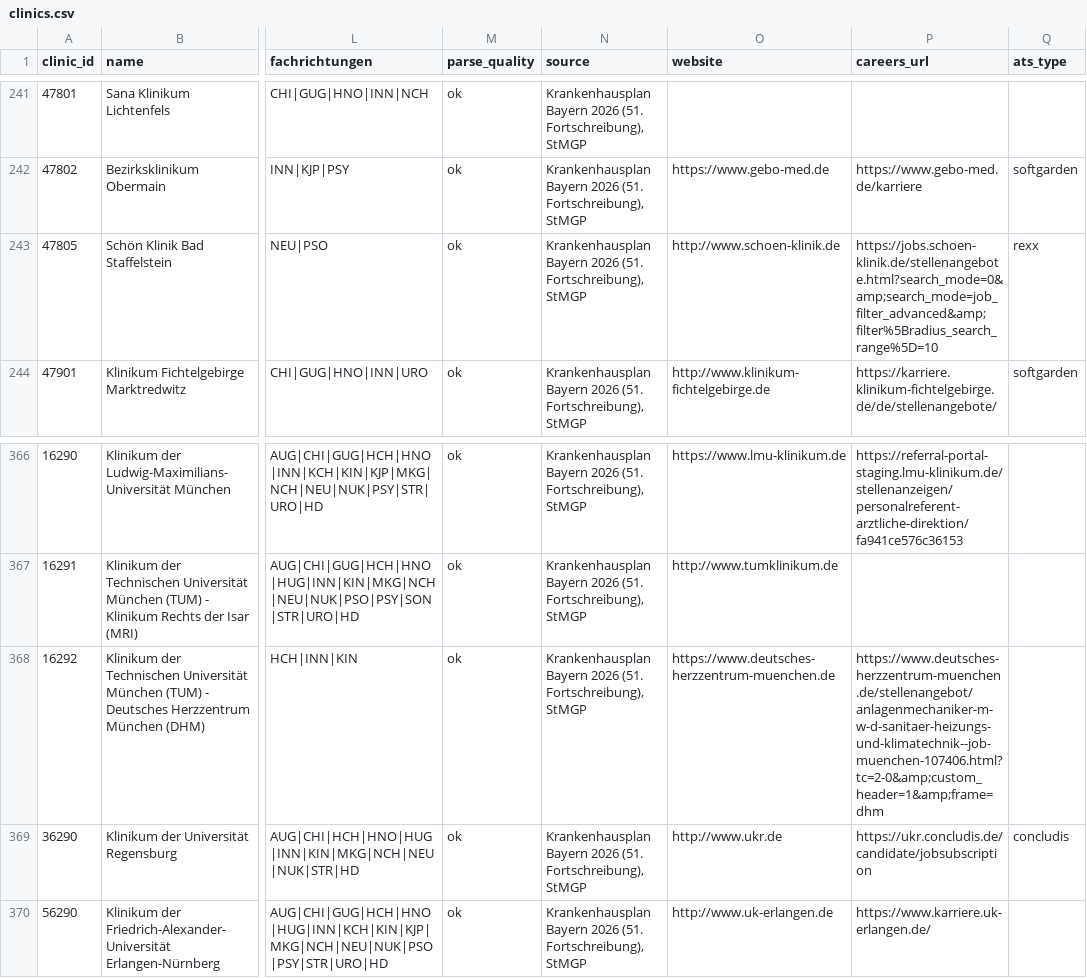
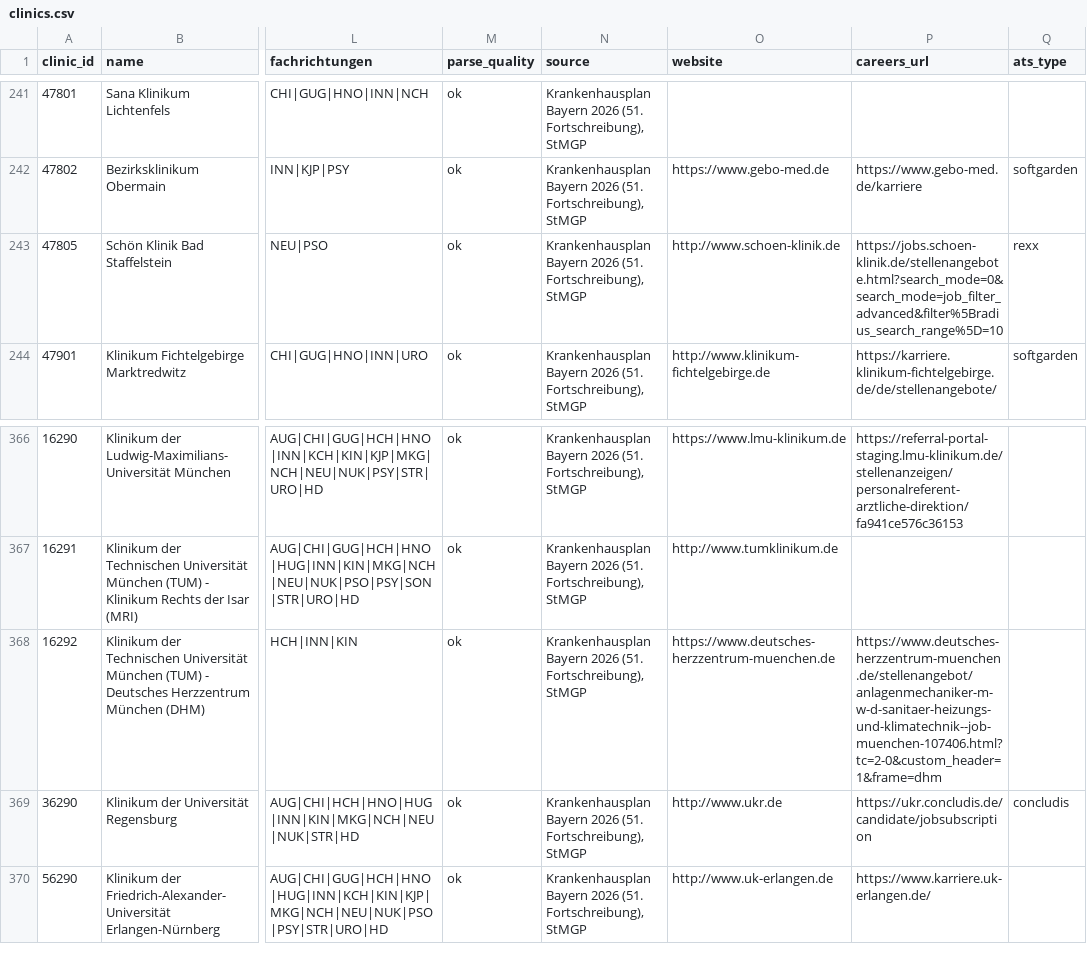
Before and after one commit to qwadratic/pflege-job-radar, a CSV file: data/registry/clinics.csv, drawn as a sheet; only a part is shown, gaps mark what is left out; the diff covers the shown part only; the diff names each change by its address in the sheet, - before the commit and + after, or states it on an @@ line.

Commit message:
Add rexx and mein-check-in adapters; fix shared-board double counting
Coverage audit: of 175 vendor-labelled sites, 78 produced no career-site rows.
Three vendors had no adapter at all -- rexx (17 sites), mein-check-in (12) and
d.vinci (11), together ~1,900 beds of dark coverage.

rexx and mein-check-in both turned out to be server-rendered, so they need
plain HTTP rather than a browser:
- rexx: listing links end in -j<id>.html; the board silently caps at 100 and
  pages with ?start=N, so Schön Klinik went 100 -> 295 and RHÖN 100 -> 321
- mein-check-in: resolve the tenant slug off the clinic's careers page, then
  read /<tenant>/overview, where titles already live in the anchors

d.vinci is left out on purpose: its list is JS-rendered with no static links
or JSON endpoint, so it needs the Playwright path, not another HTTP adapter.

Also fixes three things the audit exposed:
- shared boards were fetched once per site, inflating 490 vacancies into 1,319
  rows; fetches are now keyed by board URL
- careers_url was stored with raw HTML entities (&amp;) from href attributes
- OP-Fachkraft was dropped as nicht_pflege -- it is OP nursing written without
  the word "Pflege". Tests pin both that it now classifies as fachpflege and
  that MFA/Stationsassistenz stay excluded.

Co-authored-by: Shelley <shelley@exe.dev>

```diff
--- a/data/registry/clinics.csv
+++ b/data/registry/clinics.csv
-P243 (careers_url): https://jobs.schoen-klinik.de/stellenangebote.html?search_mode=0&amp;search_mode=job_filter_advanced&amp;filter%5Bradius_search_range%5D=10
+P243 (careers_url): https://jobs.schoen-klinik.de/stellenangebote.html?search_mode=0&search_mode=job_filter_advanced&filter%5Bradius_search_range%5D=10
-P368 (careers_url): https://www.deutsches-herzzentrum-muenchen.de/stellenangebot/anlagenmechaniker-m-w-d-sanitaer-heizungs-und-klimatechnik--job-muenchen-107406.html?tc=2-0&amp;custom_header=1&amp;frame=dhm
+P368 (careers_url): https://www.deutsches-herzzentrum-muenchen.de/stellenangebot/anlagenmechaniker-m-w-d-sanitaer-heizungs-und-klimatechnik--job-muenchen-107406.html?tc=2-0&custom_header=1&frame=dhm
```
Also changed, not shown: 6 edited cells elsewhere in this file, 15 other files.
